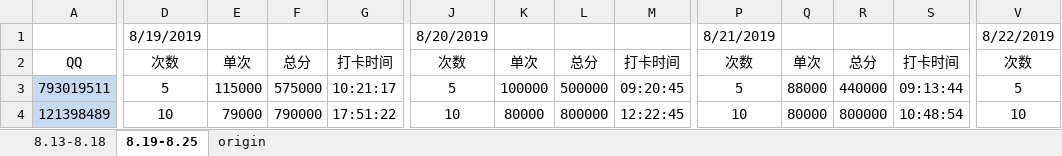
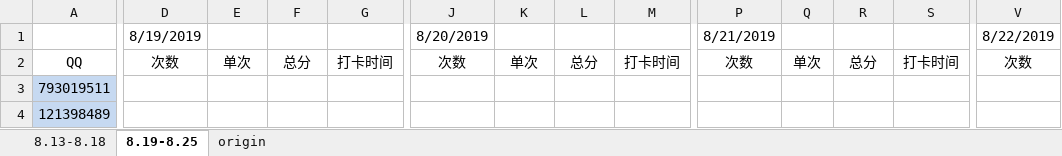
Before and after one commit to julystone/Tools_for_group, an Excel workbook: 落花-统计打卡.xlsx, sheet 8.19-8.25, drawn as a sheet; only a part is shown, gaps mark what is left out; values as stored, in another font and other column widths than the file's, no borders; the diff covers the shown part only; the diff names each change by its address in the sheet, - before the commit and + after, or states it on an @@ line.

```diff
--- a/落花-统计打卡.xlsx (sheet 8.19-8.25)
+++ b/落花-统计打卡.xlsx (sheet 8.19-8.25)
-D3: 5
+D3: (empty)
-E3: 115000
+E3: (empty)
-F3: 575000
+F3: (empty)
-G3: 10:21:17
+G3: (empty)
-J3: 5
+J3: (empty)
-K3: 100000
+K3: (empty)
-L3: 500000
+L3: (empty)
-M3: 09:20:45
+M3: (empty)
-P3: 5
+P3: (empty)
-Q3: 88000
+Q3: (empty)
-R3: 440000
+R3: (empty)
-S3: 09:13:44
+S3: (empty)
-V3: 5
+V3: (empty)
-D4: 10
+D4: (empty)
-E4: 79000
+E4: (empty)
-F4: 790000
+F4: (empty)
-G4: 17:51:22
+G4: (empty)
-J4: 10
+J4: (empty)
-K4: 80000
+K4: (empty)
-L4: 800000
+L4: (empty)
-M4: 12:22:45
+M4: (empty)
-P4: 10
+P4: (empty)
-Q4: 80000
+Q4: (empty)
-R4: 800000
+R4: (empty)
-S4: 10:48:54
+S4: (empty)
-V4: 10
+V4: (empty)
```
Also changed, not shown: 1 added row and 818 edited cells elsewhere in this sheet, 4 other files.
